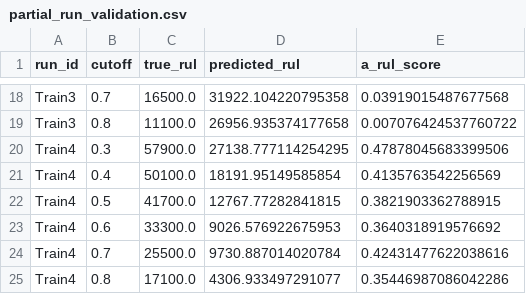
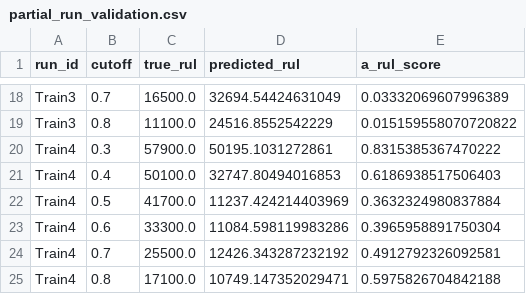
Before and after one commit to redsh1028/ai_phm, a CSV file: outputs/reports/partial_run_validation.csv, drawn as a sheet; only a part is shown, gaps mark what is left out; the diff covers the shown part only; the diff names each change by its address in the sheet, - before the commit and + after, or states it on an @@ line.

```diff
--- a/outputs/reports/partial_run_validation.csv
+++ b/outputs/reports/partial_run_validation.csv
-D18 (predicted_rul): 31922.104220795358
+D18 (predicted_rul): 32694.54424631049
-E18 (a_rul_score): 0.03919015487677568
+E18 (a_rul_score): 0.03332069607996389
-D19 (predicted_rul): 26956.935374177658
+D19 (predicted_rul): 24516.8552542229
-E19 (a_rul_score): 0.007076424537760722
+E19 (a_rul_score): 0.015159558070720822
-D20 (predicted_rul): 27138.777114254295
+D20 (predicted_rul): 50195.1031272861
-E20 (a_rul_score): 0.47878045683399506
+E20 (a_rul_score): 0.8315385367470222
-D21 (predicted_rul): 18191.95149585854
+D21 (predicted_rul): 32747.80494016853
-E21 (a_rul_score): 0.4135763542256569
+E21 (a_rul_score): 0.6186938517506403
-D22 (predicted_rul): 12767.77282841815
+D22 (predicted_rul): 11237.424214403969
-E22 (a_rul_score): 0.3821903362788915
+E22 (a_rul_score): 0.3632324980837884
-D23 (predicted_rul): 9026.576922675953
+D23 (predicted_rul): 11084.598119983286
-E23 (a_rul_score): 0.3640318919576692
+E23 (a_rul_score): 0.3965958891750304
-D24 (predicted_rul): 9730.887014020784
+D24 (predicted_rul): 12426.343287232192
-E24 (a_rul_score): 0.42431477622038616
+E24 (a_rul_score): 0.4912792326092581
-D25 (predicted_rul): 4306.933497291077
+D25 (predicted_rul): 10749.147352029471
-E25 (a_rul_score): 0.35446987086042286
+E25 (a_rul_score): 0.5975826704842188
```
Also changed, not shown: 32 edited cells elsewhere in this file, outputs/reports/cv_results.csv, 2 other files.
